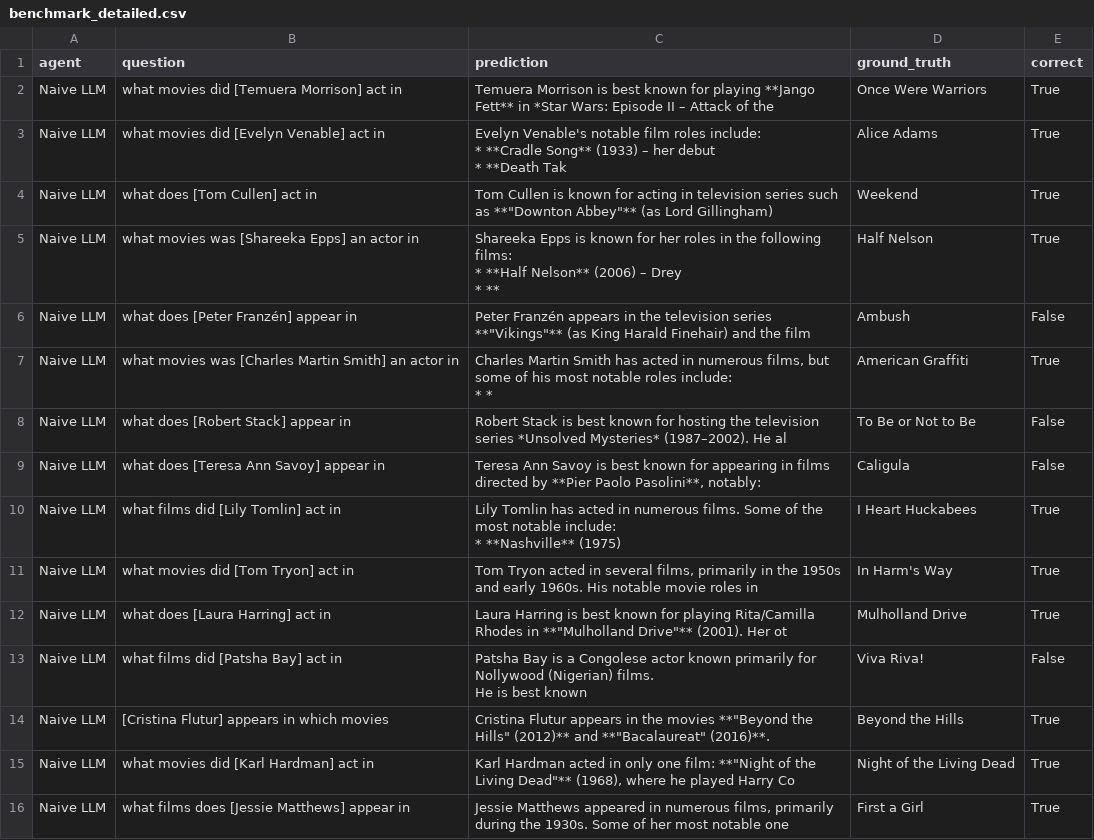
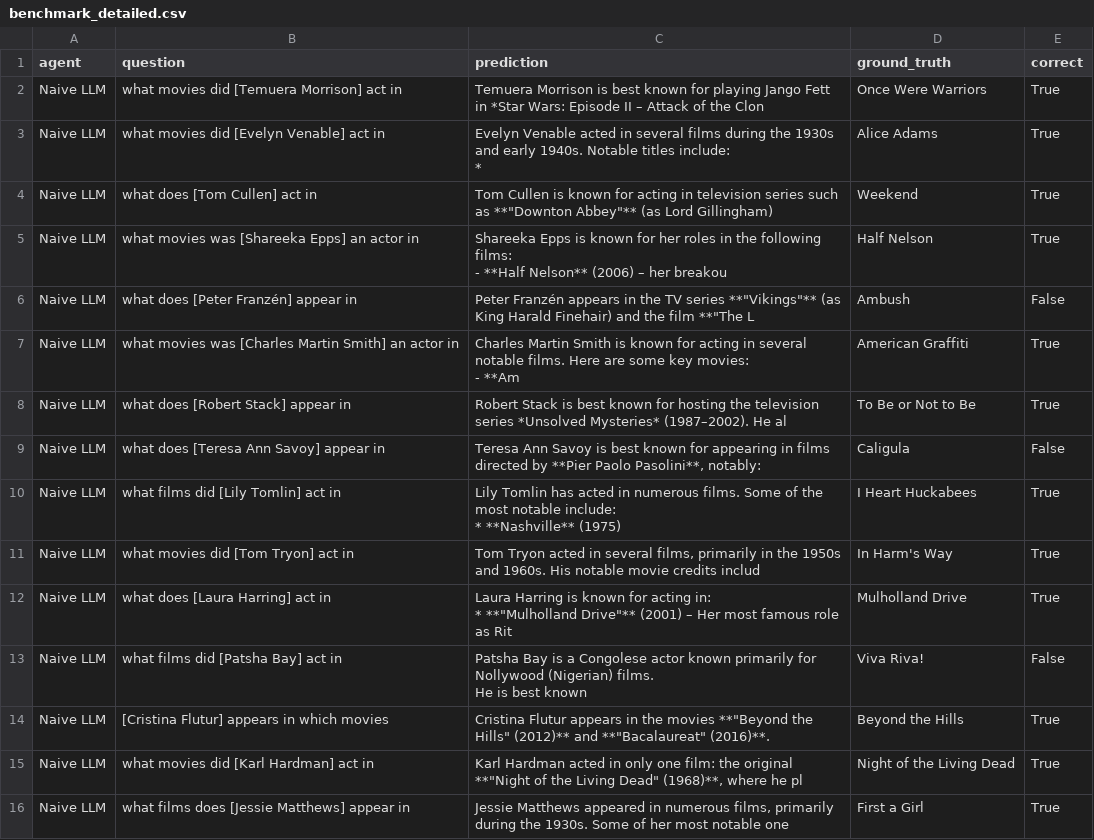
Before and after one commit to ruirui-wang-study/Tiered-Forest, a CSV file: TieredForest-Benchmark/results/benchmark_detailed.csv, drawn as a sheet; only a part is shown; the diff covers the shown part only.

```diff
--- a/TieredForest-Benchmark/results/benchmark_detailed.csv
+++ b/TieredForest-Benchmark/results/benchmark_detailed.csv
@@ -1,17 +1,15 @@
 agent,question,prediction,ground_truth,correct
-Naive LLM,what movies did [Temuera Morrison] act in,Temuera Morrison is best known for playing **Jango Fett** in *Star Wars: Episode II – Attack of the ,Once Were Warriors,True
-Naive LLM,what movies did [Evelyn Venable] act in,"Evelyn Venable's notable film roles include:
-
-*   **Cradle Song** (1933) – her debut
-*   **Death Tak",Alice Adams,True
+Naive LLM,what movies did [Temuera Morrison] act in,Temuera Morrison is best known for playing Jango Fett in *Star Wars: Episode II – Attack of the Clon,Once Were Warriors,True
+Naive LLM,what movies did [Evelyn Venable] act in,"Evelyn Venable acted in several films during the 1930s and early 1940s. Notable titles include:
+
+*  ",Alice Adams,True
 Naive LLM,what does [Tom Cullen] act in,"Tom Cullen is known for acting in television series such as **""Downton Abbey""** (as Lord Gillingham)",Weekend,True
-Naive LLM,what movies was [Shareeka Epps] an actor in,"Shareeka Epps is known for her roles in the following films:
-
-* **Half Nelson** (2006) – Drey
-* **",Half Nelson,True
-Naive LLM,what does [Peter Franzén] appear in,"Peter Franzén appears in the television series **""Vikings""** (as King Harald Finehair) and the film ",Ambush,False
-Naive LLM,what movies was [Charles Martin Smith] an actor in,"Charles Martin Smith has acted in numerous films, but some of his most notable roles include:
-
-*   *",American Graffiti,True
-Naive LLM,what does [Robert Stack] appear in,Robert Stack is best known for hosting the television series *Unsolved Mysteries* (1987–2002). He al,To Be or Not to Be,False
+Naive LLM,what movies was [Shareeka Epps] an actor in,"Shareeka Epps is known for her roles in the following films:
+
+- **Half Nelson** (2006) – her breakou",Half Nelson,True
+Naive LLM,what does [Peter Franzén] appear in,"Peter Franzén appears in the TV series **""Vikings""** (as King Harald Finehair) and the film **""The L",Ambush,False
+Naive LLM,what movies was [Charles Martin Smith] an actor in,"Charles Martin Smith is known for acting in several notable films. Here are some key movies:
+
+- **Am",American Graffiti,True
+Naive LLM,what does [Robert Stack] appear in,Robert Stack is best known for hosting the television series *Unsolved Mysteries* (1987–2002). He al,To Be or Not to Be,True
 Naive LLM,what does [Teresa Ann Savoy] appear in,"Teresa Ann Savoy is best known for appearing in films directed by **Pier Paolo Pasolini**, notably:
@@ -21,4 +19,6 @@ Naive LLM,what films did [Lily Tomlin] act in,"Lily Tomlin has acted in numerous
 *   **Nashville** (1975)",I Heart Huckabees,True
-Naive LLM,what movies did [Tom Tryon] act in,"Tom Tryon acted in several films, primarily in the 1950s and early 1960s. His notable movie roles in",In Harm's Way,True
-Naive LLM,what does [Laura Harring] act in,"Laura Harring is best known for playing Rita/Camilla Rhodes in **""Mulholland Drive""** (2001). Her ot",Mulholland Drive,True
+Naive LLM,what movies did [Tom Tryon] act in,"Tom Tryon acted in several films, primarily in the 1950s and 1960s. His notable movie credits includ",In Harm's Way,True
+Naive LLM,what does [Laura Harring] act in,"Laura Harring is known for acting in:
+
+* **""Mulholland Drive""** (2001) – Her most famous role as Rit",Mulholland Drive,True
 Naive LLM,what films did [Patsha Bay] act in,"Patsha Bay is a Congolese actor known primarily for Nollywood (Nigerian) films.
@@ -27,3 +27,3 @@ He is best known ",Viva Riva!,False
 Naive LLM,[Cristina Flutur] appears in which movies,"Cristina Flutur appears in the movies **""Beyond the Hills"" (2012)** and **""Bacalaureat"" (2016)**.",Beyond the Hills,True
-Naive LLM,what movies did [Karl Hardman] act in,"Karl Hardman acted in only one film: **""Night of the Living Dead""** (1968), where he played Harry Co",Night of the Living Dead,True
+Naive LLM,what movies did [Karl Hardman] act in,"Karl Hardman acted in only one film: the original **""Night of the Living Dead"" (1968)**, where he pl",Night of the Living Dead,True
 Naive LLM,what films does [Jessie Matthews] appear in,"Jessie Matthews appeared in numerous films, primarily during the 1930s. Some of her most notable one",First a Girl,True
```
Also changed, not shown: 114 edited cells elsewhere in this file, TieredForest-Benchmark/results/benchmark_summary.csv, 15 other files.
